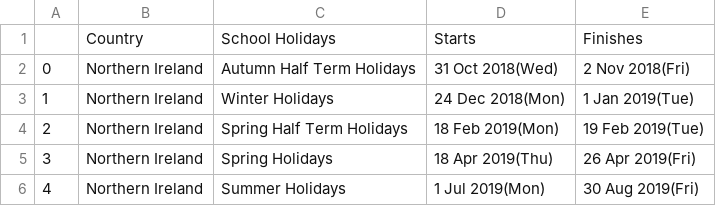
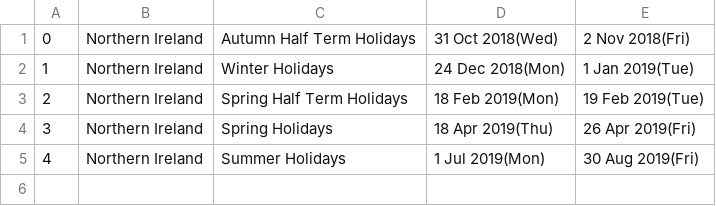
Before and after one commit to my30/School_Holidays_in_the_UK, a CSV file: Scraped data/School Holidays 2018-2019 Northern Ireland.csv, drawn as a sheet; the diff names each change by its address in the sheet, - before the commit and + after, or states it on an @@ line.

```diff
--- a/Scraped data/School Holidays 2018-2019 Northern Ireland.csv
+++ b/Scraped data/School Holidays 2018-2019 Northern Ireland.csv
-row 1:  | Country | School Holidays | Starts | Finishes
```
Also changed, not shown: 1 other file.
